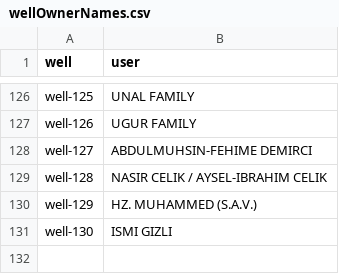
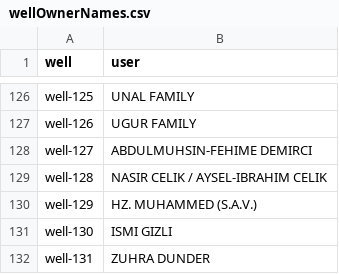
Before and after one commit to trktml/lotusforafrica, a CSV file: src/assets/wellOwnerNames.csv, drawn as a sheet; only a part is shown, gaps mark what is left out; the diff names each change by its address in the sheet, - before the commit and + after, or states it on an @@ line.

Commit message:
well 131 added

```diff
--- a/src/assets/wellOwnerNames.csv
+++ b/src/assets/wellOwnerNames.csv
+row 132: well-131 | ZUHRA DUNDER
```
Also changed, not shown: 5 other files.
